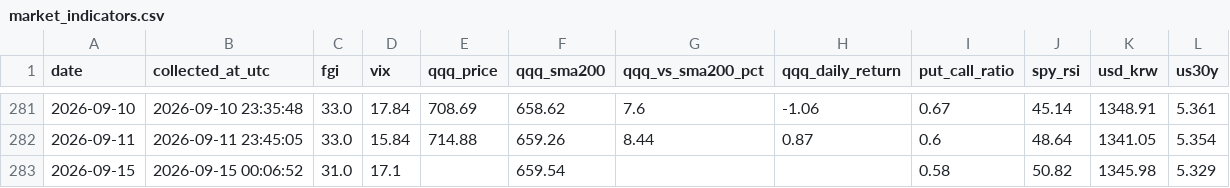
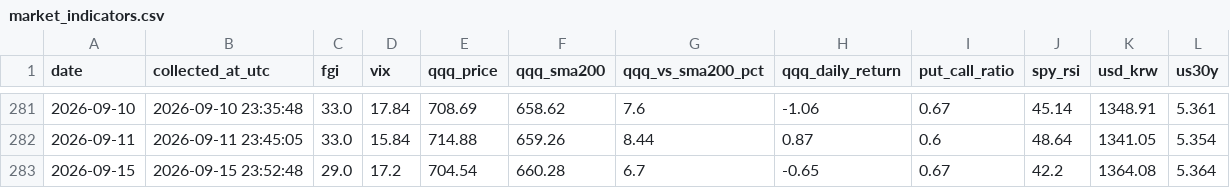
Before and after one commit to ccosigi/stock-analyzer, a CSV file: data/market_indicators.csv, drawn as a sheet; only a part is shown, gaps mark what is left out.

```diff
--- a/data/market_indicators.csv
+++ b/data/market_indicators.csv
@@ -282,2 +282,2 @@
 2026-09-11,2026-09-11 23:45:05,33.0,15.84,714.88,659.26,8.44,0.87,0.6,48.64,1341.05,5.354
-2026-09-15,2026-09-15 00:06:52,31.0,17.1,,659.54,,,0.58,50.82,1345.98,5.329
+2026-09-15,2026-09-15 23:52:48,29.0,17.2,704.54,660.28,6.7,-0.65,0.67,42.2,1364.08,5.364
```
